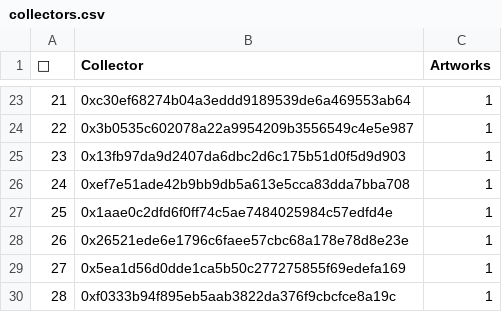
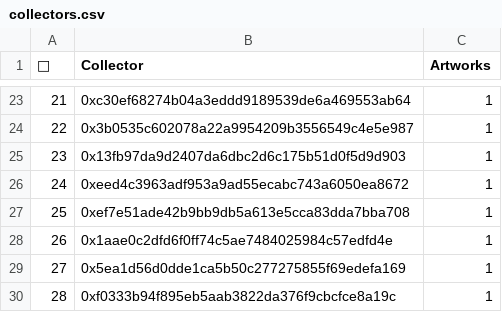
Before and after one commit to JohnOrionYoung/JOYhotPotato, a CSV file: src/python/collectors.csv, drawn as a sheet; only a part is shown, gaps mark what is left out.

Commit message:
update

```diff
--- a/src/python/collectors.csv
+++ b/src/python/collectors.csv
@@ -25,5 +25,5 @@
 "23","0x13fb97da9d2407da6dbc2d6c175b51d0f5d9d903","1"
-"24","0xef7e51ade42b9bb9db5a613e5cca83dda7bba708","1"
-"25","0x1aae0c2dfd6f0ff74c5ae7484025984c57edfd4e","1"
-"26","0x26521ede6e1796c6faee57cbc68a178e78d8e23e","1"
+"24","0xeed4c3963adf953a9ad55ecabc743a6050ea8672","1"
+"25","0xef7e51ade42b9bb9db5a613e5cca83dda7bba708","1"
+"26","0x1aae0c2dfd6f0ff74c5ae7484025984c57edfd4e","1"
 "27","0x5ea1d56d0dde1ca5b50c277275855f69edefa169","1"
```
